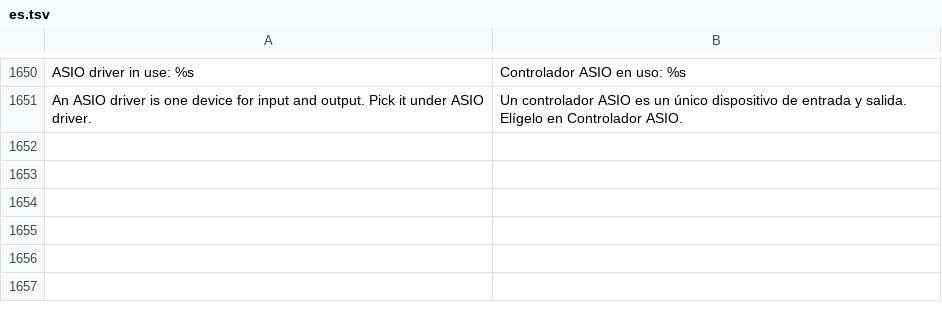
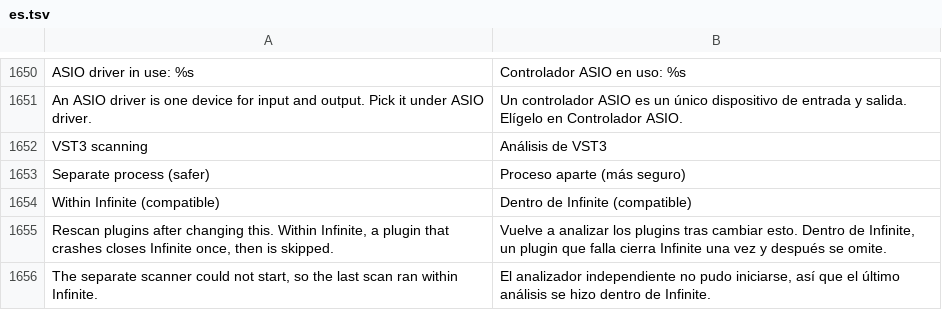
Before and after one commit to n1m21n/Infinite, a TSV file: resources/lang/es.tsv, drawn as a sheet; only a part is shown, gaps mark what is left out.

```diff
--- a/resources/lang/es.tsv
+++ b/resources/lang/es.tsv
@@ -1651 +1651,6 @@ ASIO driver in use: %s	Controlador ASIO en uso: %s
 An ASIO driver is one device for input and output. Pick it under ASIO driver.	Un controlador ASIO es un único dispositivo de entrada y salida. Elígelo en Controlador ASIO.
+VST3 scanning	Análisis de VST3
+Separate process (safer)	Proceso aparte (más seguro)
+Within Infinite (compatible)	Dentro de Infinite (compatible)
+Rescan plugins after changing this. Within Infinite, a plugin that crashes closes Infinite once, then is skipped.	Vuelve a analizar los plugins tras cambiar esto. Dentro de Infinite, un plugin que falla cierra Infinite una vez y después se omite.
+The separate scanner could not start, so the last scan ran within Infinite.	El analizador independiente no pudo iniciarse, así que el último análisis se hizo dentro de Infinite.
```
Also changed, not shown: resources/lang/de.tsv, resources/lang/ja.tsv, 10 other files.
